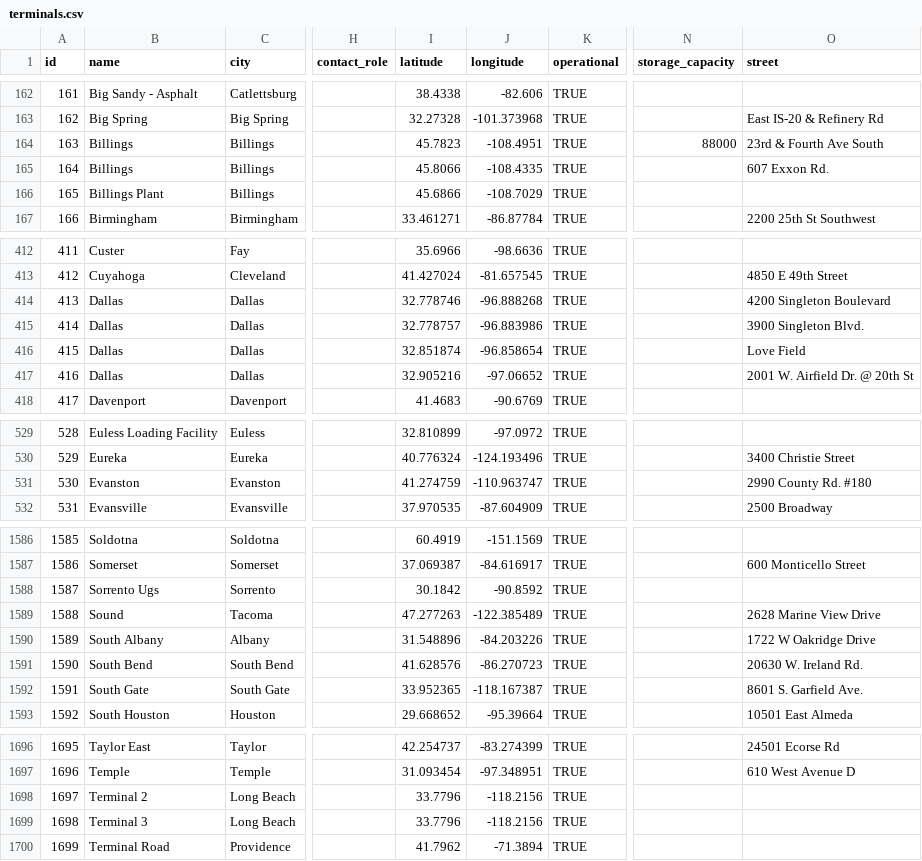
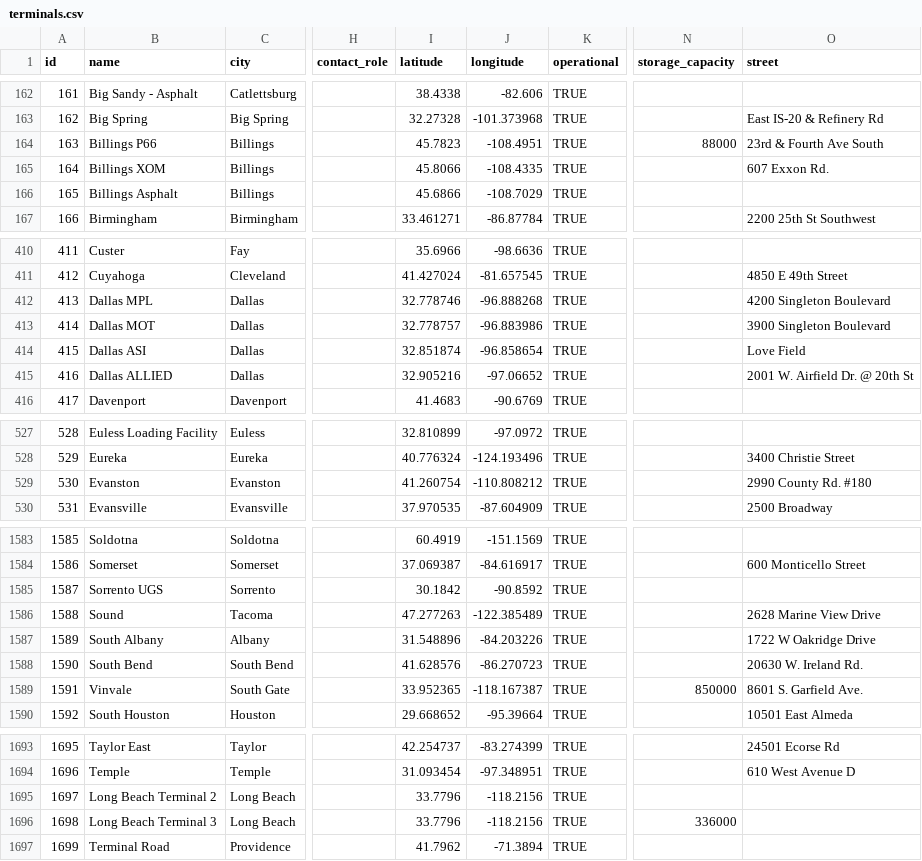
Before and after one commit to thirteen23/zombie-server, a CSV file: seed/us/terminals.csv, drawn as a sheet; only a part is shown, gaps mark what is left out; addresses are those after the commit; the diff covers the shown part only; the diff names each change by its address in the sheet, - before the commit and + after, or states it on an @@ line.

```diff
--- a/seed/us/terminals.csv
+++ b/seed/us/terminals.csv
-B164 (name): Billings
+B164 (name): Billings P66
-B165 (name): Billings
+B165 (name): Billings XOM
-B166 (name): Billings Plant
+B166 (name): Billings Asphalt
-B412 (name): Dallas
+B412 (name): Dallas MPL
-B413 (name): Dallas
+B413 (name): Dallas MOT
-O413 (street): 3900 Singleton Blvd.
+O413 (street): 3900 Singleton Boulevard
-B414 (name): Dallas
+B414 (name): Dallas ASI
-B415 (name): Dallas
+B415 (name): Dallas ALLIED
-I529 (latitude): 41.274759
+I529 (latitude): 41.260754
-J529 (longitude): -110.963747
+J529 (longitude): -110.808212
-B1585 (name): Sorrento Ugs
+B1585 (name): Sorrento UGS
-B1589 (name): South Gate
+B1589 (name): Vinvale
-N1589 (storage_capacity): (empty)
+N1589 (storage_capacity): 850000
-B1695 (name): Terminal 2
+B1695 (name): Long Beach Terminal 2
-B1696 (name): Terminal 3
+B1696 (name): Long Beach Terminal 3
-N1696 (storage_capacity): (empty)
+N1696 (storage_capacity): 336000
```
Also changed, not shown: 4 removed rows and 62 edited cells elsewhere in this file, seed/us/nominations.csv, seed/us/pipelines.csv, 12 other files.
